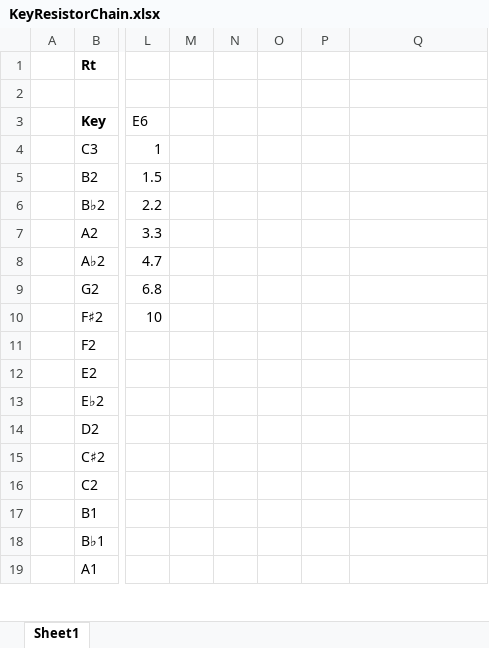
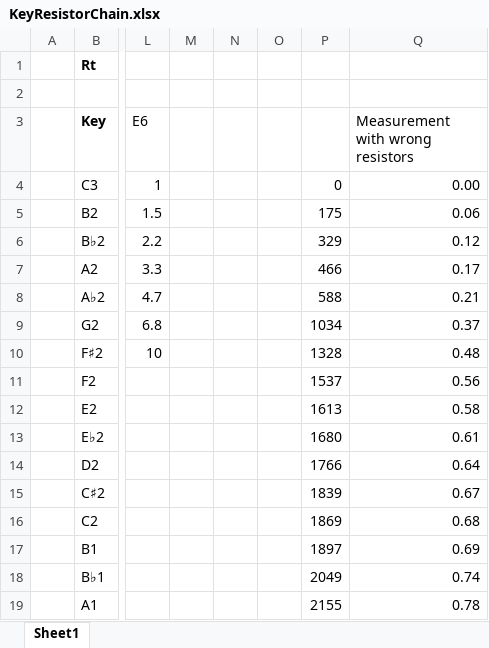
Before and after one commit to sondre99v/TinySynth, an Excel workbook: Notes/KeyResistorChain.xlsx, sheet Sheet1, drawn as a sheet; only a part is shown, gaps mark what is left out; values as stored, in another font and other column widths than the file's, no borders; charts and pictures and conditional formats not drawn; the diff covers the shown part only; the diff names each change by its address in the sheet, - before the commit and + after, or states it on an @@ line.

Commit message:
Add Excel sheet with resistor calculations

```diff
--- a/Notes/KeyResistorChain.xlsx (sheet Sheet1)
+++ b/Notes/KeyResistorChain.xlsx (sheet Sheet1)
-Q3: (empty)
+Q3: Measurement with wrong resistors
-P4: (empty)
+P4: 0
-Q4 (Measurement with wrong resistors): (empty)
+Q4 (Measurement with wrong resistors): 0.00
-P5: (empty)
+P5: 175
-Q5 (Measurement with wrong resistors): (empty)
+Q5 (Measurement with wrong resistors): 0.06
-P6: (empty)
+P6: 329
-Q6 (Measurement with wrong resistors): (empty)
+Q6 (Measurement with wrong resistors): 0.12
-P7: (empty)
+P7: 466
-Q7 (Measurement with wrong resistors): (empty)
+Q7 (Measurement with wrong resistors): 0.17
-P8: (empty)
+P8: 588
-Q8 (Measurement with wrong resistors): (empty)
+Q8 (Measurement with wrong resistors): 0.21
-P9: (empty)
+P9: 1034
-Q9 (Measurement with wrong resistors): (empty)
+Q9 (Measurement with wrong resistors): 0.37
-P10: (empty)
+P10: 1328
-Q10 (Measurement with wrong resistors): (empty)
+Q10 (Measurement with wrong resistors): 0.48
-P11: (empty)
+P11: 1537
-Q11 (Measurement with wrong resistors): (empty)
+Q11 (Measurement with wrong resistors): 0.56
-P12: (empty)
+P12: 1613
-Q12 (Measurement with wrong resistors): (empty)
+Q12 (Measurement with wrong resistors): 0.58
-P13: (empty)
+P13: 1680
-Q13 (Measurement with wrong resistors): (empty)
+Q13 (Measurement with wrong resistors): 0.61
-P14: (empty)
+P14: 1766
-Q14 (Measurement with wrong resistors): (empty)
+Q14 (Measurement with wrong resistors): 0.64
-P15: (empty)
+P15: 1839
-Q15 (Measurement with wrong resistors): (empty)
+Q15 (Measurement with wrong resistors): 0.67
-P16: (empty)
+P16: 1869
-Q16 (Measurement with wrong resistors): (empty)
+Q16 (Measurement with wrong resistors): 0.68
-P17: (empty)
+P17: 1897
-Q17 (Measurement with wrong resistors): (empty)
+Q17 (Measurement with wrong resistors): 0.69
-P18: (empty)
+P18: 2049
-Q18 (Measurement with wrong resistors): (empty)
+Q18 (Measurement with wrong resistors): 0.74
-P19: (empty)
+P19: 2155
-Q19 (Measurement with wrong resistors): (empty)
+Q19 (Measurement with wrong resistors): 0.78
```
Also changed, not shown: 299 added rows and 10 edited cells elsewhere in this sheet, charts or pictures.
